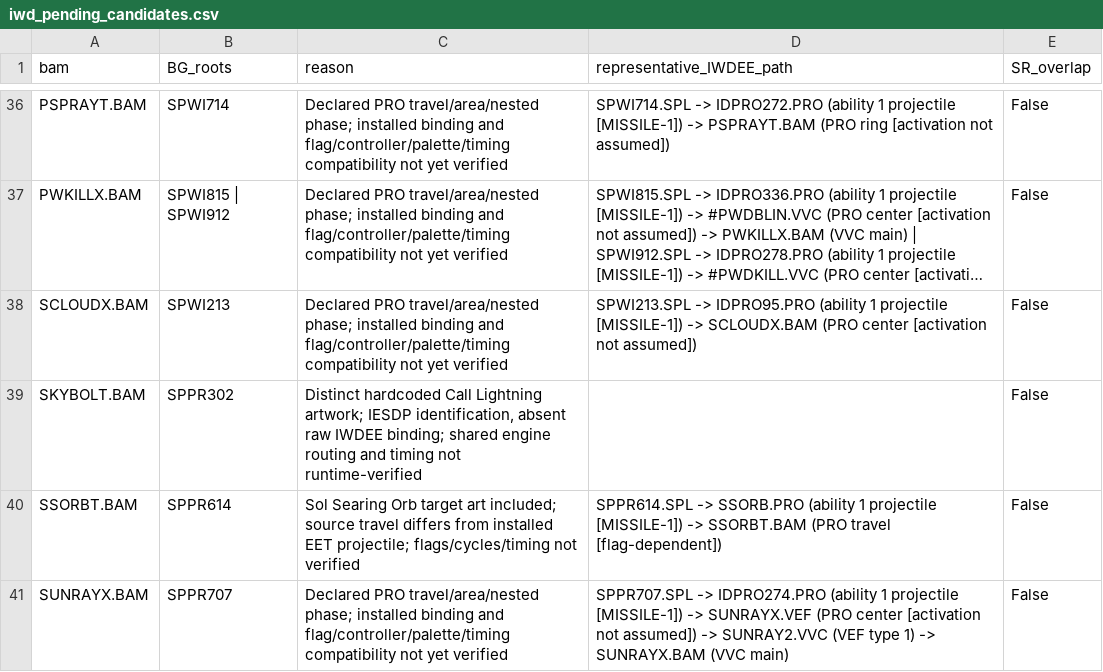
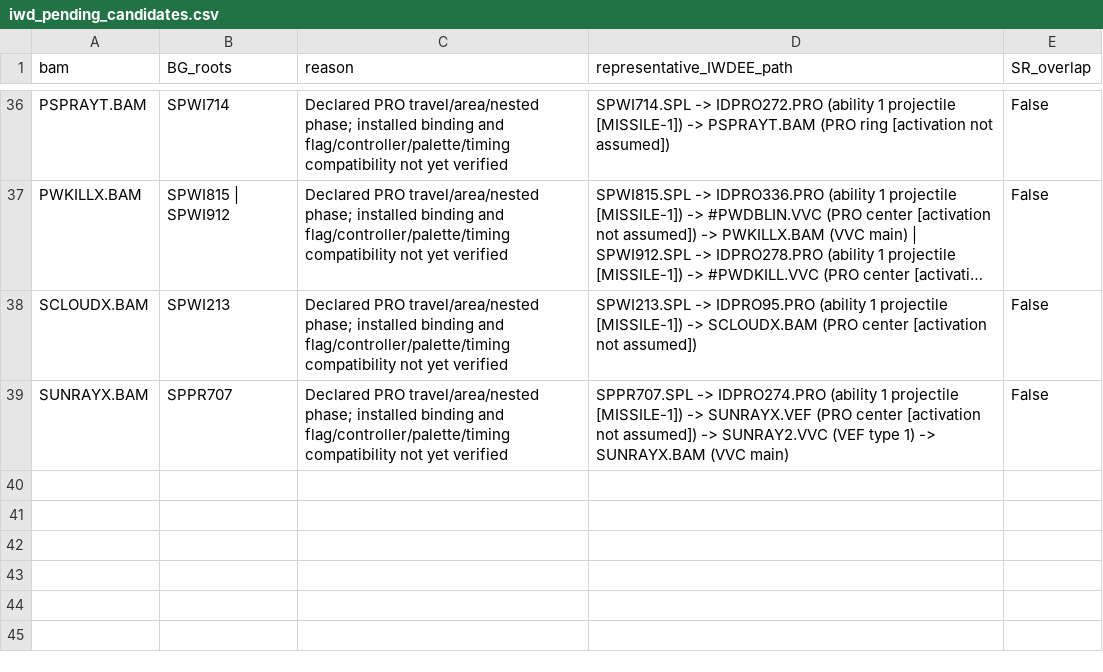
Before and after one commit to Sauler89/Arcane-Visions, a CSV file: sr_original_spell_animations/docs/iwd_pending_candidates.csv, drawn as a sheet; only a part is shown, gaps mark what is left out; long unchanged cells end in …; the diff names each change by its address in the sheet, - before the commit and + after, or states it on an @@ line.

Commit message:
Add isolated Sol orb travel and shared IWDEE lightning graphics (beta.9)

```diff
--- a/sr_original_spell_animations/docs/iwd_pending_candidates.csv
+++ b/sr_original_spell_animations/docs/iwd_pending_candidates.csv
-row 39: SKYBOLT.BAM | SPPR302 | Distinct hardcoded Call Lightning artwork; IESDP identification, absent raw IWDEE binding; shared engine routing and timing not runtime-verified |  | False
-row 40: SSORBT.BAM | SPPR614 | Sol Searing Orb target art included; source travel differs from installed EET projectile; flags/cycles/timing not verified | SPPR614.SPL -> SSORB.PRO (ability 1 projectile [MISSILE-1]) -> SSORBT.BAM (PRO travel [flag-dependent]) | False
```
Also changed, not shown: sr_original_spell_animations/docs/iwd_selection_recheck.csv, sr_original_spell_animations/docs/missing_EET_dependencies.csv, 33 other files.
